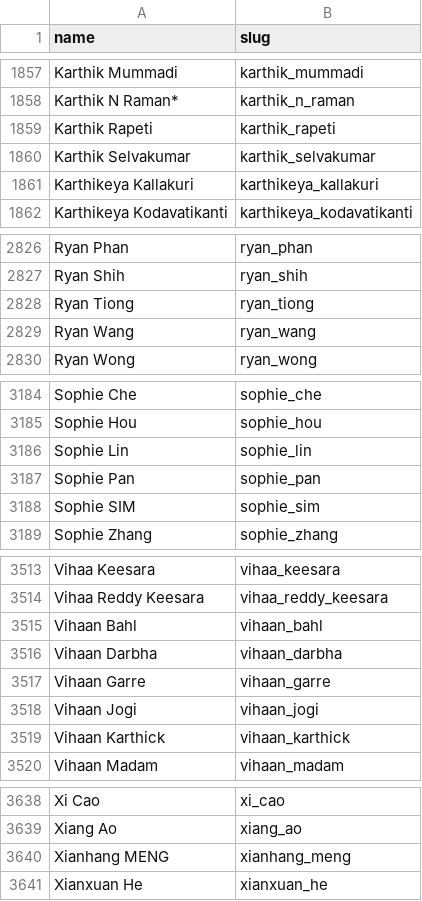
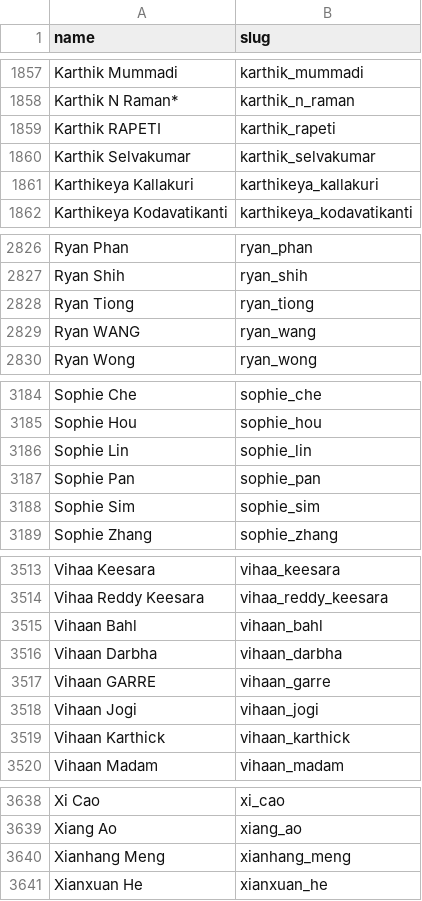
Before and after one commit to TheTaoOfGit/USJuniorBadmintonRanking, a CSV file: data/player_slugs.csv, drawn as a sheet; only a part is shown, gaps mark what is left out; the diff covers the shown part only.

```diff
--- a/data/player_slugs.csv
+++ b/data/player_slugs.csv
@@ -1858,3 +1858,3 @@ Karthik Mummadi,karthik_mummadi
 Karthik N Raman*,karthik_n_raman
-Karthik Rapeti,karthik_rapeti
+Karthik RAPETI,karthik_rapeti
 Karthik Selvakumar,karthik_selvakumar
@@ -2828,3 +2828,3 @@ Ryan Shih,ryan_shih
 Ryan Tiong,ryan_tiong
-Ryan Wang,ryan_wang
+Ryan WANG,ryan_wang
 Ryan Wong,ryan_wong
@@ -3187,3 +3187,3 @@ Sophie Lin,sophie_lin
 Sophie Pan,sophie_pan
-Sophie SIM,sophie_sim
+Sophie Sim,sophie_sim
 Sophie Zhang,sophie_zhang
@@ -3516,3 +3516,3 @@ Vihaan Bahl,vihaan_bahl
 Vihaan Darbha,vihaan_darbha
-Vihaan Garre,vihaan_garre
+Vihaan GARRE,vihaan_garre
 Vihaan Jogi,vihaan_jogi
@@ -3639,3 +3639,3 @@ Xi Cao,xi_cao
 Xiang Ao,xiang_ao
-Xianhang MENG,xianhang_meng
+Xianhang Meng,xianhang_meng
 Xianxuan He,xianxuan_he
```
Also changed, not shown: 7 edited cells elsewhere in this file, 29 other files.
